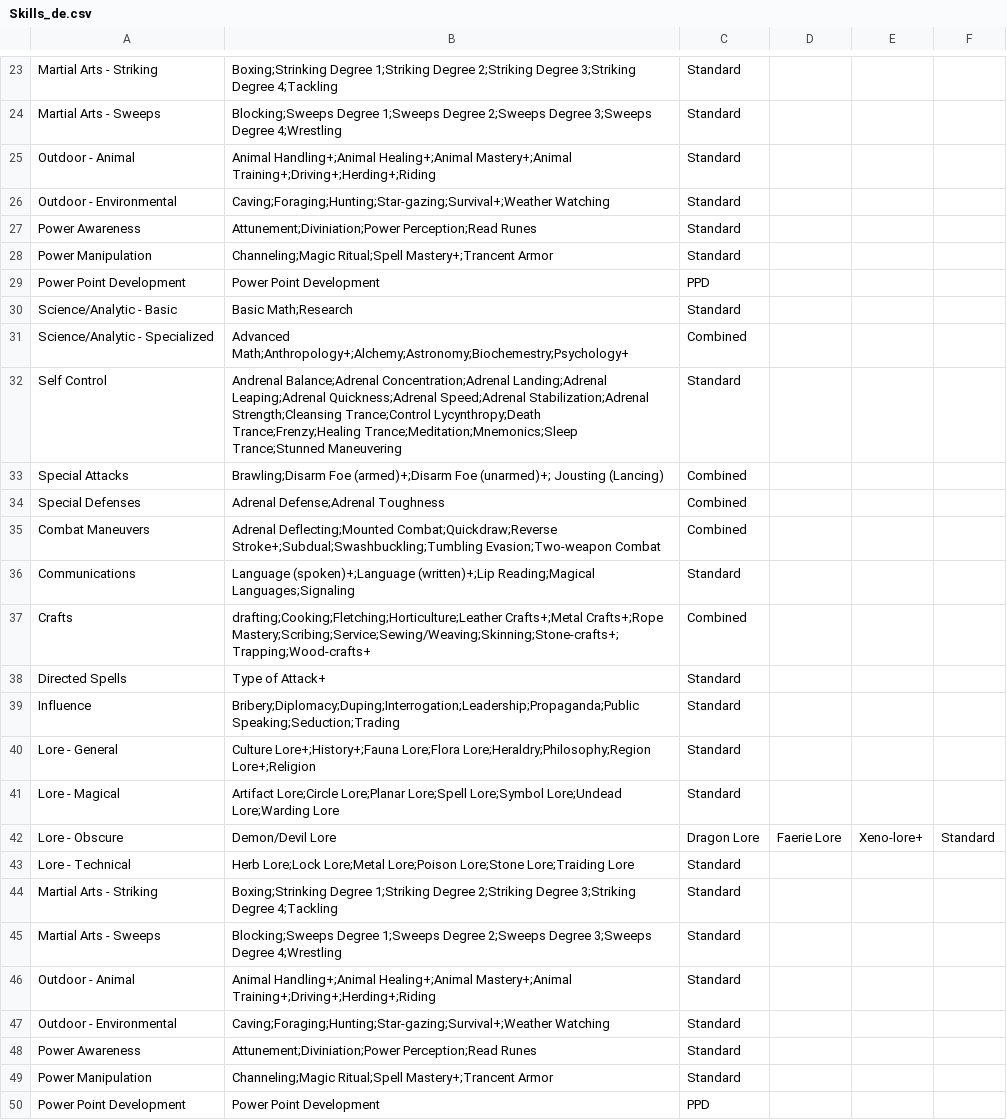
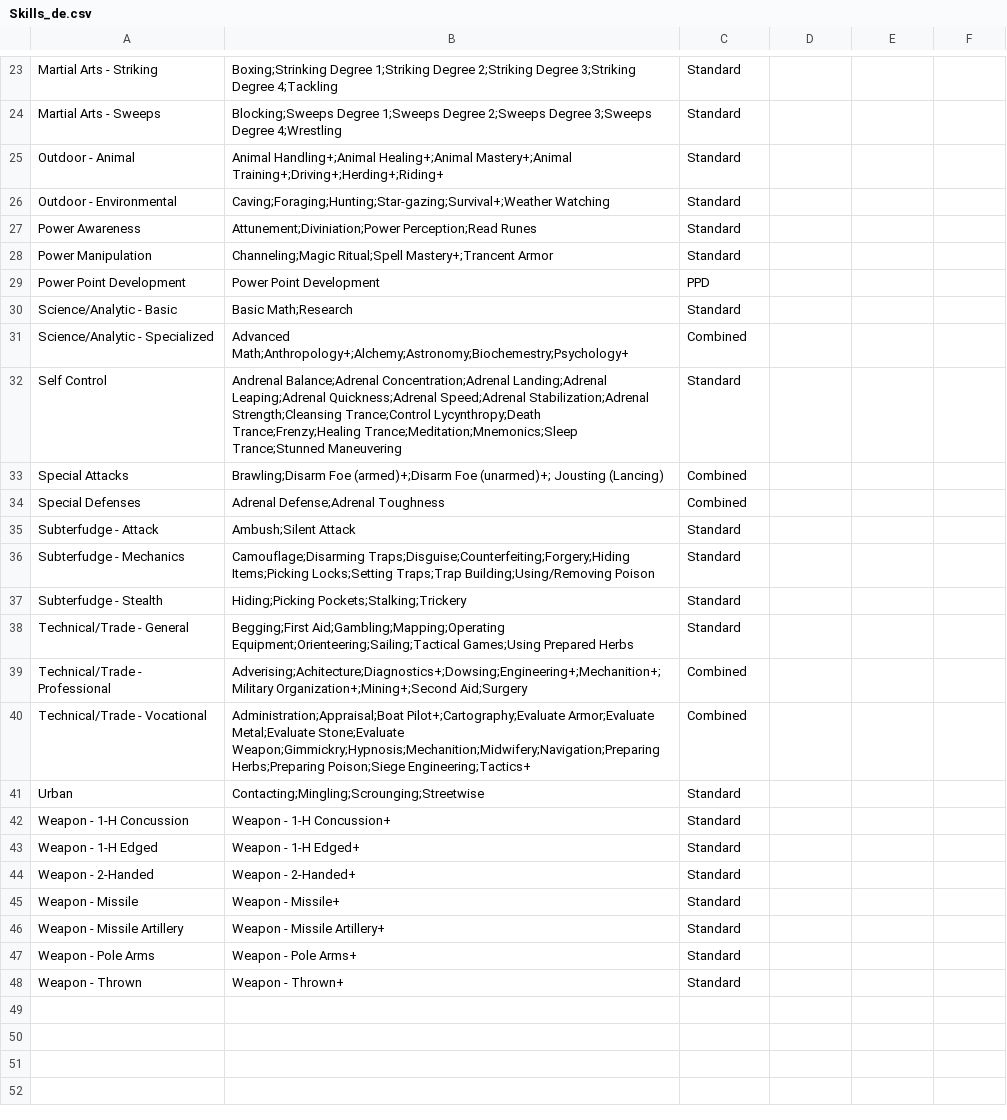
Before and after one commit to olmongol/rpg-tools, a CSV file: src/data/default/Skills_de.csv, drawn as a sheet; only a part is shown, gaps mark what is left out; the shorter side is filled out with more unchanged rows; the diff names each change by its address in the sheet, - before the commit and + after, or states it on an @@ line.

Commit message:
-fixed a smaler bug concerning AdoRanks of Common Men and Mixed Men - global typo and bug hunting

```diff
--- a/src/data/default/Skills_de.csv
+++ b/src/data/default/Skills_de.csv
-B25: …Healing+;Animal Mastery+;Animal Training+;Driving+;Herding+;Riding
+B25: …Healing+;Animal Mastery+;Animal Training+;Driving+;Herding+;Riding+
-row 26: Outdoor - Environmental | Caving;Foraging;Hunting;Star-gazing;Survival+;Weather Watching | Standard
-row 27: Power Awareness | Attunement;Diviniation;Power Perception;Read Runes | Standard
-row 28: Power Manipulation | Channeling;Magic Ritual;Spell Mastery+;Trancent Armor | Standard
-row 29: Power Point Development | Power Point Development | PPD
-row 30: Science/Analytic - Basic | Basic Math;Research | Standard
-row 31: Science/Analytic - Specialized | Advanced Math;Anthropology+;Alchemy;Astronomy;Biochemestry;Psychology+ | Combined
-row 32: Self Control | Andrenal Balance;Adrenal Concentration;Adrenal Landing;Adrenal Leaping;Adrenal Quickness;Adrenal Speed;Adrenal Stabilization;Adrenal Strength;Cleansing Trance;Control Lycynthropy;Death Trance;Frenzy;Healing Trance;Meditation;Mnemonics;Sleep Trance;Stunned Maneuvering | Standard
-row 33: Special Attacks | Brawling;Disarm Foe (armed)+;Disarm Foe (unarmed)+; Jousting (Lancing) | Combined
-row 34: Special Defenses | Adrenal Defense;Adrenal Toughness | Combined
-row 35: Combat Maneuvers | Adrenal Deflecting;Mounted Combat;Quickdraw;Reverse Stroke+;Subdual;Swashbuckling;Tumbling Evasion;Two-weapon Combat | Combined
-row 36: Communications | Language (spoken)+;Language (written)+;Lip Reading;Magical Languages;Signaling | Standard
-row 37: Crafts | drafting;Cooking;Fletching;Horticulture;Leather Crafts+;Metal Crafts+;Rope Mastery;Scribing;Service;Sewing/Weaving;Skinning;Stone-crafts+;Trapping;Wood-crafts+ | Combined
-row 38: Directed Spells | Type of Attack+ | Standard
-row 39: Influence | Bribery;Diplomacy;Duping;Interrogation;Leadership;Propaganda;Public Speaking;Seduction;Trading | Standard
-row 40: Lore - General | Culture Lore+;History+;Fauna Lore;Flora Lore;Heraldry;Philosophy;Region Lore+;Religion | Standard
-row 41: Lore - Magical | Artifact Lore;Circle Lore;Planar Lore;Spell Lore;Symbol Lore;Undead Lore;Warding Lore | Standard
-row 42: Lore - Obscure | Demon/Devil Lore | Dragon Lore | Faerie Lore | Xeno-lore+ | Standard
-row 43: Lore - Technical | Herb Lore;Lock Lore;Metal Lore;Poison Lore;Stone Lore;Traiding Lore | Standard
-row 44: Martial Arts - Striking | Boxing;Strinking Degree 1;Striking Degree 2;Striking Degree 3;Striking Degree 4;Tackling | Standard
-row 45: Martial Arts - Sweeps | Blocking;Sweeps Degree 1;Sweeps Degree 2;Sweeps Degree 3;Sweeps Degree 4;Wrestling | Standard
-row 46: Outdoor - Animal | Animal Handling+;Animal Healing+;Animal Mastery+;Animal Training+;Driving+;Herding+;Riding | Standard
```
Also changed, not shown: src/data/default/AdoRanks_de.csv, src/data/default/SkillCat_de.csv, 4 other files.
